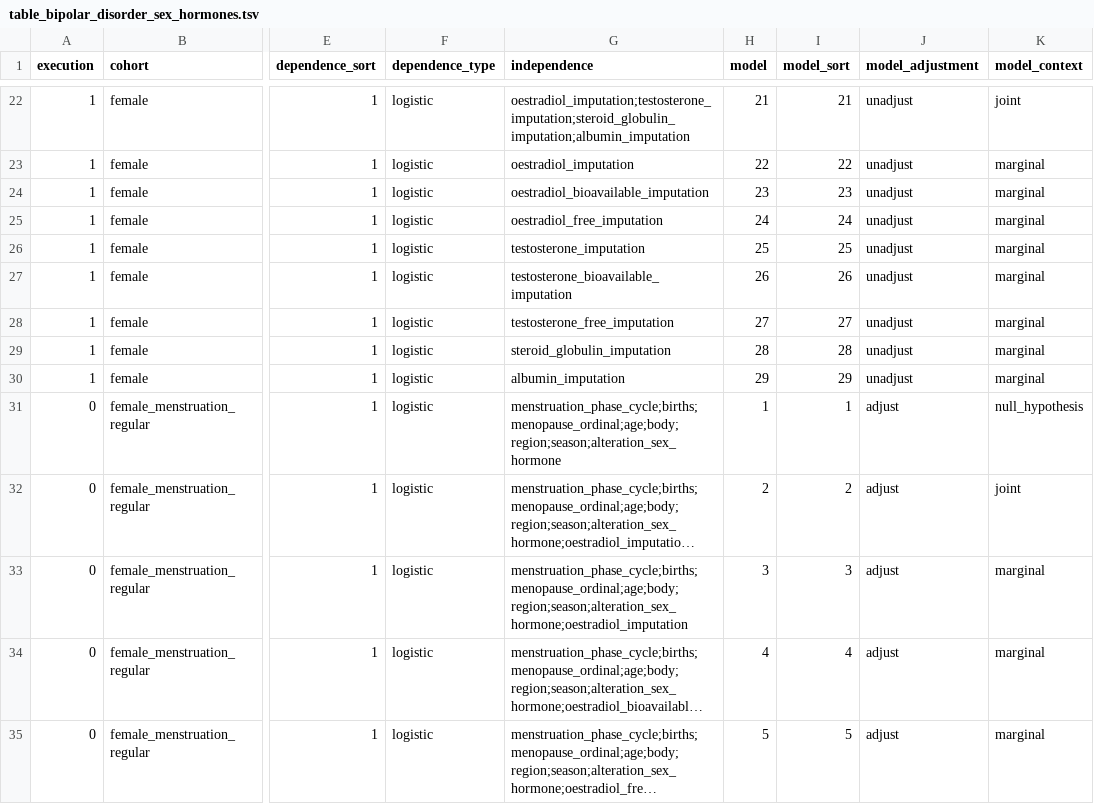
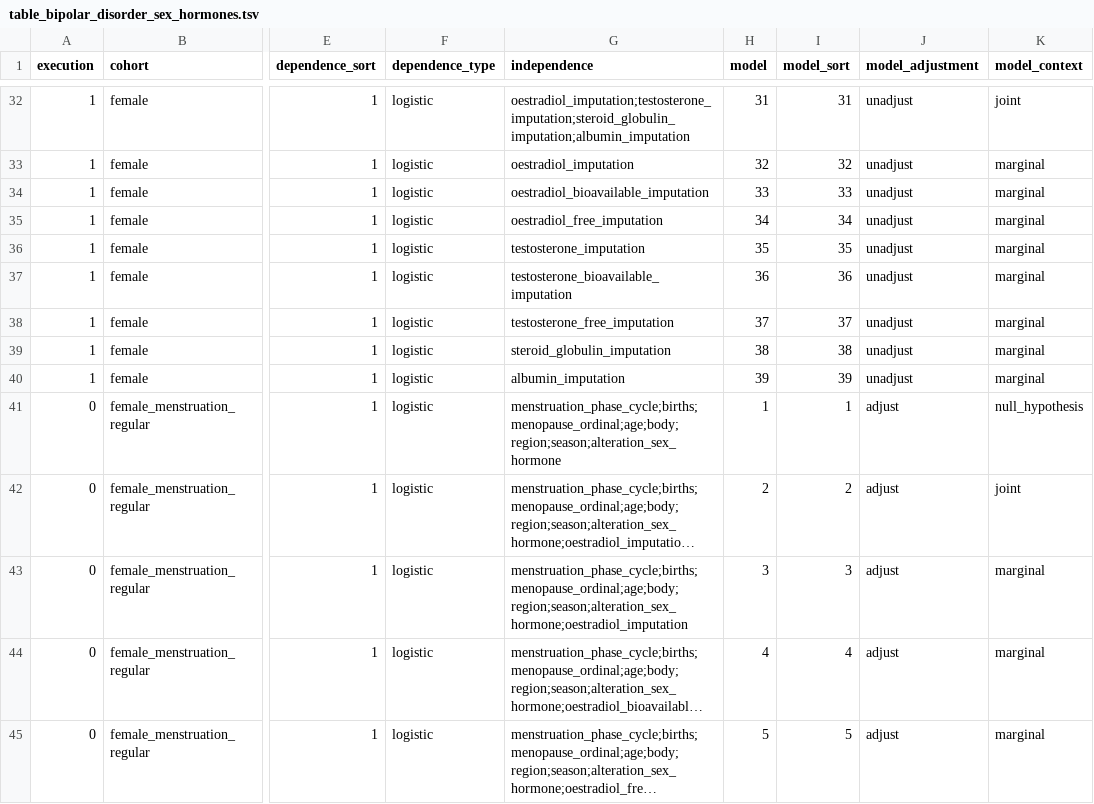
Before and after one commit to tcameronwaller/uk_biobank, a TSV file: parameters/regression_cohorts_models/table_bipolar_disorder_sex_hormones.tsv, drawn as a sheet; only a part is shown, gaps mark what is left out; long unchanged cells end in …; addresses are those after the commit; the diff covers the shown part only; the diff names each change by its address in the sheet, - before the commit and + after, or states it on an @@ line.

Commit message:
regression models

```diff
--- a/parameters/regression_cohorts_models/table_bipolar_disorder_sex_hormones.tsv
+++ b/parameters/regression_cohorts_models/table_bipolar_disorder_sex_hormones.tsv
-H32 (model): 21
+H32 (model): 31
-I32 (model_sort): 21
+I32 (model_sort): 31
-H33 (model): 22
+H33 (model): 32
-I33 (model_sort): 22
+I33 (model_sort): 32
-H34 (model): 23
+H34 (model): 33
-I34 (model_sort): 23
+I34 (model_sort): 33
-H35 (model): 24
+H35 (model): 34
-I35 (model_sort): 24
+I35 (model_sort): 34
-H36 (model): 25
+H36 (model): 35
-I36 (model_sort): 25
+I36 (model_sort): 35
-H37 (model): 26
+H37 (model): 36
-I37 (model_sort): 26
+I37 (model_sort): 36
-H38 (model): 27
+H38 (model): 37
-I38 (model_sort): 27
+I38 (model_sort): 37
-H39 (model): 28
+H39 (model): 38
-I39 (model_sort): 28
+I39 (model_sort): 38
-H40 (model): 29
+H40 (model): 39
-I40 (model_sort): 29
+I40 (model_sort): 39
```
Also changed, not shown: 10 added rows and 20 edited cells elsewhere in this file.
